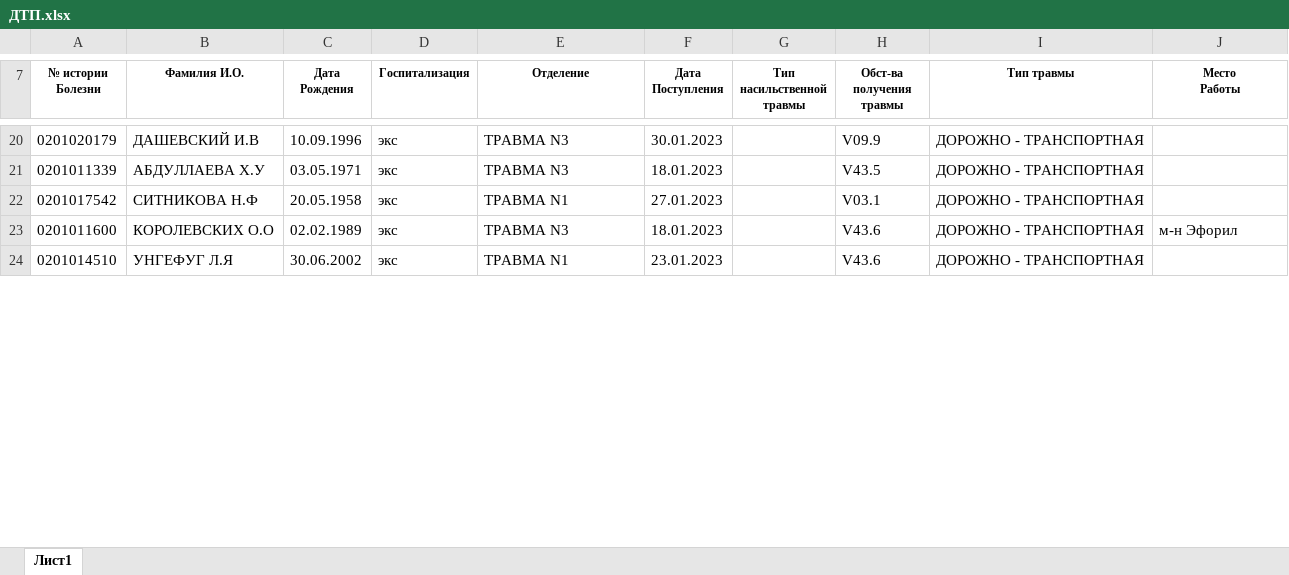
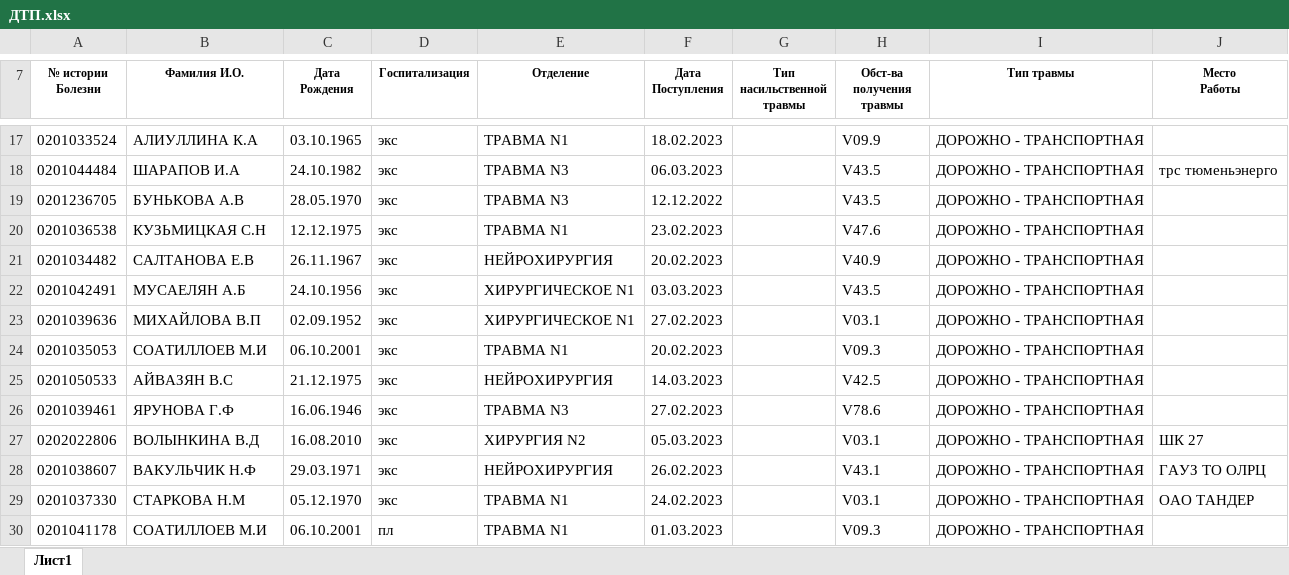
Before and after one commit to arturokb2/Arknet, an Excel workbook: media/shoblons/hospital/oth/ДТП.xlsx, sheet Лист1, drawn as a sheet; only a part is shown, gaps mark what is left out; values as stored, in another font and other column widths than the file's, no borders; removed rows and columns are numbered as before the commit, all else as after; the diff covers the shown part only; the diff names each change by its address in the sheet, - before the commit and + after, or states it on an @@ line.

```diff
--- a/media/shoblons/hospital/oth/ДТП.xlsx (sheet Лист1)
+++ b/media/shoblons/hospital/oth/ДТП.xlsx (sheet Лист1)
-A17 (№ истории Болезни): 0201020179
+A17 (№ истории Болезни): 0201033524
-B17 (Фамилия И.О.): ДАШЕВСКИЙ И.В
+B17 (Фамилия И.О.): АЛИУЛЛИНА К.А
-C17 (Дата Рождения): 10.09.1996
+C17 (Дата Рождения): 03.10.1965
-E17 (Отделение): ТРАВМА N3
+E17 (Отделение): ТРАВМА N1
-F17 (Дата Поступления): 30.01.2023
+F17 (Дата Поступления): 18.02.2023
+row 18: 0201044484 | ШАРАПОВ И.А | 24.10.1982 | экс | ТРАВМА N3 | 06.03.2023 |  | V43.5 | ДОРОЖНО - ТРАНСПОРТНАЯ | трс тюменьэнерго
-A19 (№ истории Болезни): 0201011339
+A19 (№ истории Болезни): 0201236705
-B19 (Фамилия И.О.): АБДУЛЛАЕВА Х.У
+B19 (Фамилия И.О.): БУНЬКОВА А.В
-C19 (Дата Рождения): 03.05.1971
+C19 (Дата Рождения): 28.05.1970
-F19 (Дата Поступления): 18.01.2023
+F19 (Дата Поступления): 12.12.2022
+row 20: 0201036538 | КУЗЬМИЦКАЯ С.Н | 12.12.1975 | экс | ТРАВМА N1 | 23.02.2023 |  | V47.6 | ДОРОЖНО - ТРАНСПОРТНАЯ
+row 21: 0201034482 | САЛТАНОВА Е.В | 26.11.1967 | экс | НЕЙРОХИРУРГИЯ | 20.02.2023 |  | V40.9 | ДОРОЖНО - ТРАНСПОРТНАЯ
+row 22: 0201042491 | МУСАЕЛЯН А.Б | 24.10.1956 | экс | ХИРУРГИЧЕСКОЕ N1 | 03.03.2023 |  | V43.5 | ДОРОЖНО - ТРАНСПОРТНАЯ
+row 23: 0201039636 | МИХАЙЛОВА В.П | 02.09.1952 | экс | ХИРУРГИЧЕСКОЕ N1 | 27.02.2023 |  | V03.1 | ДОРОЖНО - ТРАНСПОРТНАЯ
+row 24: 0201035053 | СОАТИЛЛОЕВ М.И | 06.10.2001 | экс | ТРАВМА N1 | 20.02.2023 |  | V09.3 | ДОРОЖНО - ТРАНСПОРТНАЯ
+row 25: 0201050533 | АЙВАЗЯН В.С | 21.12.1975 | экс | НЕЙРОХИРУРГИЯ | 14.03.2023 |  | V42.5 | ДОРОЖНО - ТРАНСПОРТНАЯ
+row 26: 0201039461 | ЯРУНОВА Г.Ф | 16.06.1946 | экс | ТРАВМА N3 | 27.02.2023 |  | V78.6 | ДОРОЖНО - ТРАНСПОРТНАЯ
+row 27: 0202022806 | ВОЛЫНКИНА В.Д | 16.08.2010 | экс | ХИРУРГИЯ N2 | 05.03.2023 |  | V03.1 | ДОРОЖНО - ТРАНСПОРТНАЯ | ШК 27
+row 28: 0201038607 | ВАКУЛЬЧИК Н.Ф | 29.03.1971 | экс | НЕЙРОХИРУРГИЯ | 26.02.2023 |  | V43.1 | ДОРОЖНО - ТРАНСПОРТНАЯ | ГАУЗ ТО ОЛРЦ
-A29 (№ истории Болезни): 0201017542
+A29 (№ истории Болезни): 0201037330
-B29 (Фамилия И.О.): СИТНИКОВА Н.Ф
+B29 (Фамилия И.О.): СТАРКОВА Н.М
-C29 (Дата Рождения): 20.05.1958
+C29 (Дата Рождения): 05.12.1970
-F29 (Дата Поступления): 27.01.2023
+F29 (Дата Поступления): 24.02.2023
-J29 (Место Работы): (empty)
+J29 (Место Работы): ОАО ТАНДЕР
-row 23: 0201011600 | КОРОЛЕВСКИХ О.О | 02.02.1989 | экс | ТРАВМА N3 | 18.01.2023 |  | V43.6 | ДОРОЖНО - ТРАНСПОРТНАЯ | м-н Эфорил
-row 24: 0201014510 | УНГЕФУГ Л.Я | 30.06.2002 | экс | ТРАВМА N1 | 23.01.2023 |  | V43.6 | ДОРОЖНО - ТРАНСПОРТНАЯ
+row 30: 0201041178 | СОАТИЛЛОЕВ М.И | 06.10.2001 | пл | ТРАВМА N1 | 01.03.2023 |  | V09.3 | ДОРОЖНО - ТРАНСПОРТНАЯ
```
Also changed, not shown: 10 added rows, 13 removed rows and 33 edited cells elsewhere in this sheet, media/shoblons/hospital/oth/Инг.xlsx, media/temp/1/annual_pr_1_1.xlsx, 6 other files.
